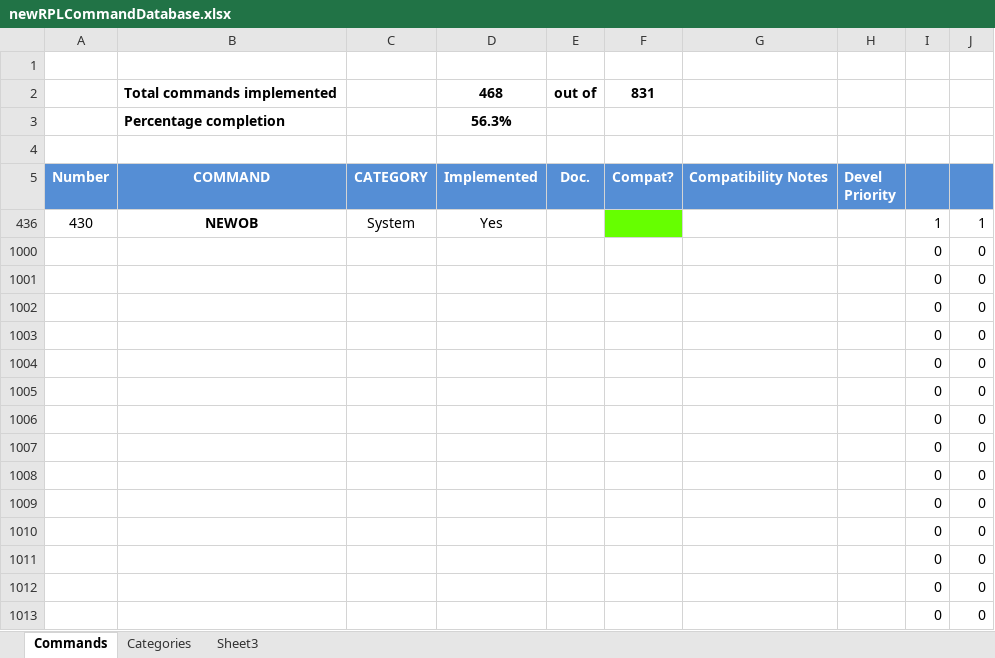
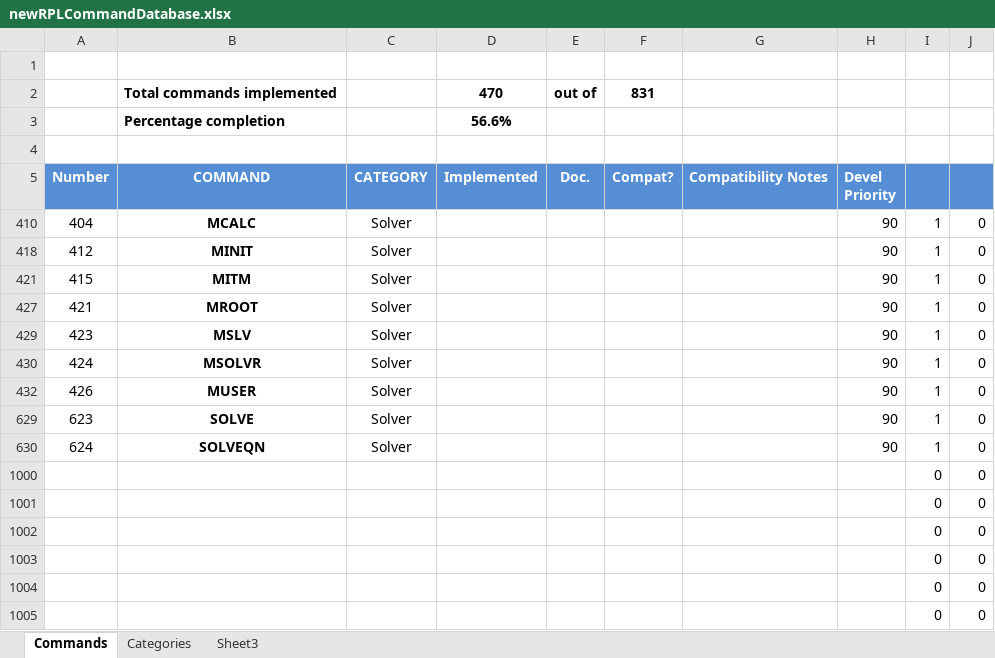
Before and after one commit to c3d/db48x-from-newrpl, an Excel workbook: newrpl/docs/newRPLCommandDatabase.xlsx, sheet Commands, drawn as a sheet; only a part is shown; the shorter side is filled out with more unchanged rows; values as stored, in another font and other column widths than the file's, no borders; charts and pictures not drawn; removed rows and columns are numbered as before the commit, all else as after; the diff names each change by its address in the sheet, - before the commit and + after, or states it on an @@ line.

Commit message:
Added MSOLVER command, work in progress

```diff
--- a/newrpl/docs/newRPLCommandDatabase.xlsx (sheet Commands)
+++ b/newrpl/docs/newRPLCommandDatabase.xlsx (sheet Commands)
-D2: 468
+D2: 470
-D3: 56.3%
+D3: 56.6%
@@ row 436 hidden: 430 | NEWOB | System | Yes |  |  |  |  | 1 | 1 @@
@@ row 410 unhidden: 404 | MCALC | Solver |  |  |  |  | 90 | 1 | 0 @@
@@ row 418 unhidden: 412 | MINIT | Solver |  |  |  |  | 90 | 1 | 0 @@
@@ row 421 unhidden: 415 | MITM | Solver |  |  |  |  | 90 | 1 | 0 @@
@@ row 427 unhidden: 421 | MROOT | Solver |  |  |  |  | 90 | 1 | 0 @@
@@ row 429 unhidden: 423 | MSLV | Solver |  |  |  |  | 90 | 1 | 0 @@
@@ row 430 unhidden: 424 | MSOLVR | Solver |  |  |  |  | 90 | 1 | 0 @@
@@ row 432 unhidden: 426 | MUSER | Solver |  |  |  |  | 90 | 1 | 0 @@
@@ row 629 unhidden: 623 | SOLVE | Solver |  |  |  |  | 90 | 1 | 0 @@
@@ row 630 unhidden: 624 | SOLVEQN | Solver |  |  |  |  | 90 | 1 | 0 @@
```
Also changed, not shown: hidden cells, 2 other files.
